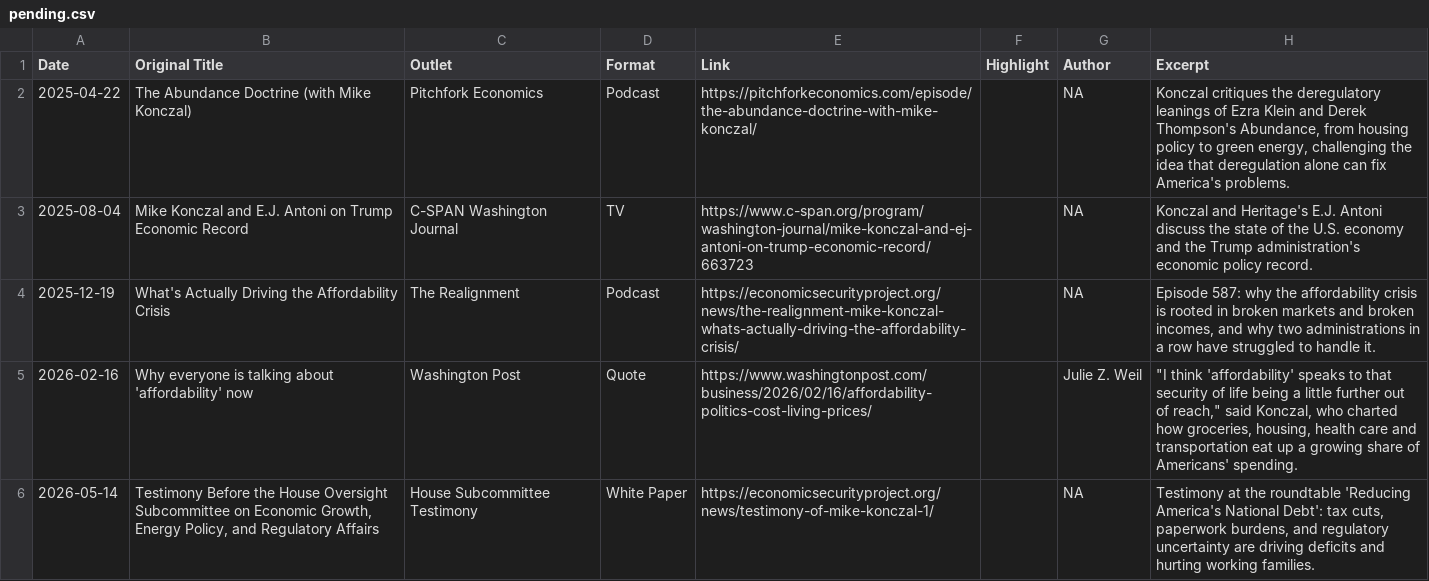
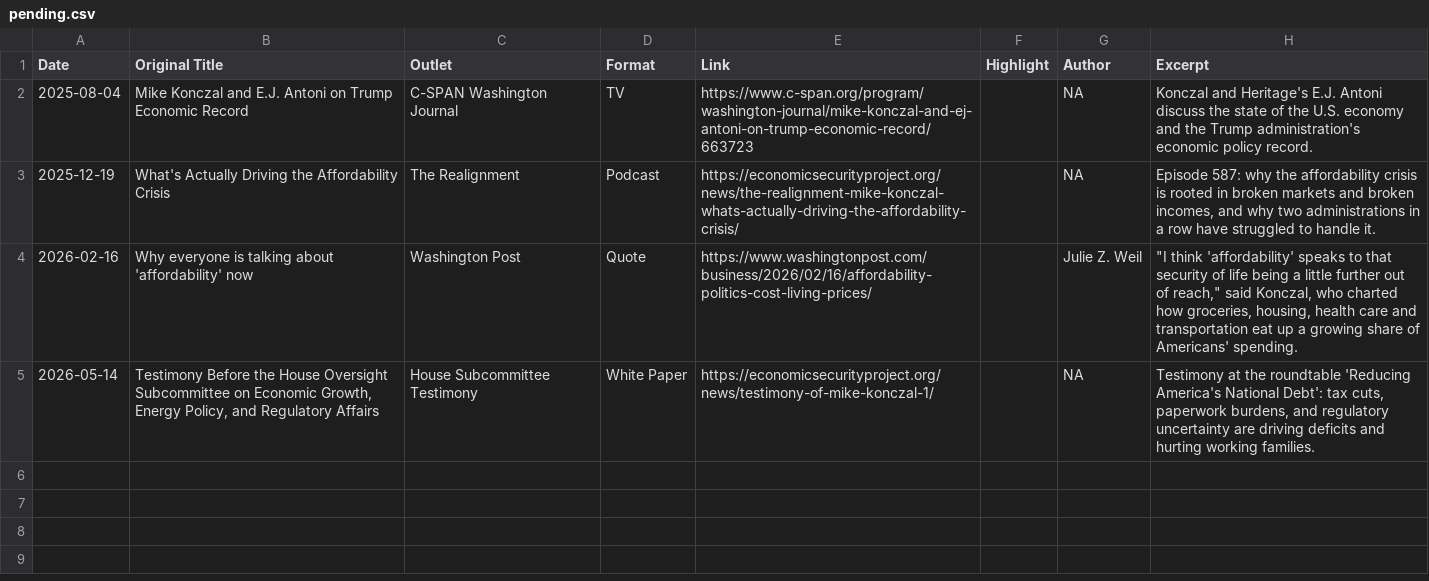
Before and after one commit to mtkonczal/mtkonczal.github.io, a CSV file: data/pending.csv, drawn as a sheet; the diff names each change by its address in the sheet, - before the commit and + after, or states it on an @@ line.

Commit message:
Add: The Abundance Doctrine

```diff
--- a/data/pending.csv
+++ b/data/pending.csv
-row 2: 2025-04-22 | The Abundance Doctrine (with Mike Konczal) | Pitchfork Economics | Podcast | https://pitchforkeconomics.com/episode/the-abundance-doctrine-with-mike-konczal/ |  | NA | Konczal critiques the deregulatory leanings of Ezra Klein and Derek Thompson's Abundance, from housing policy to green energy, challenging the idea that deregulation alone can fix America's problems.
```
Also changed, not shown: data/mywork.csv.
